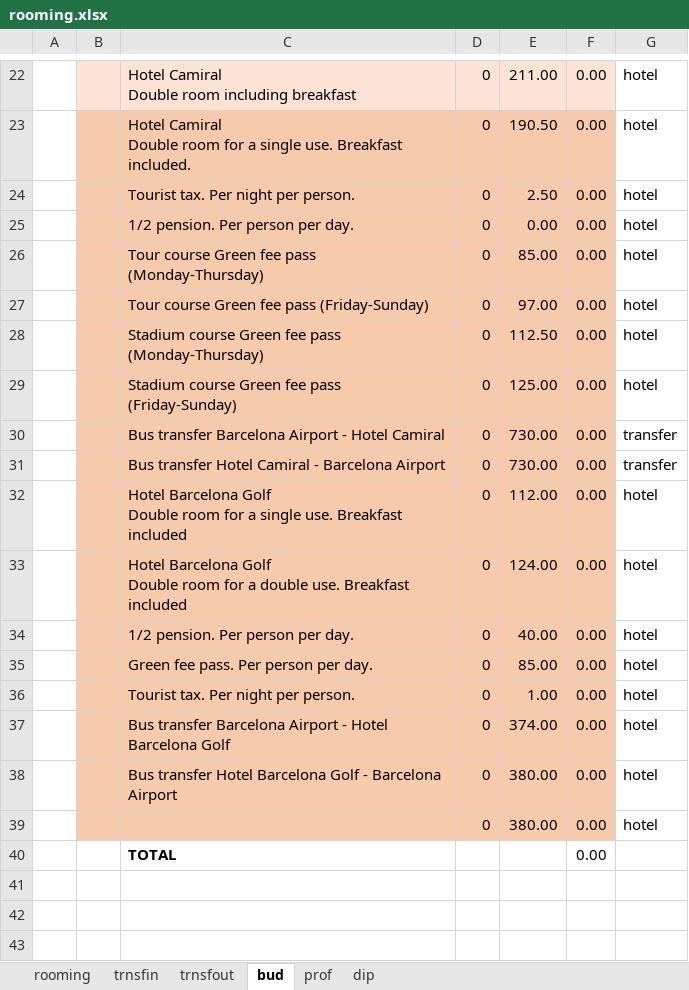
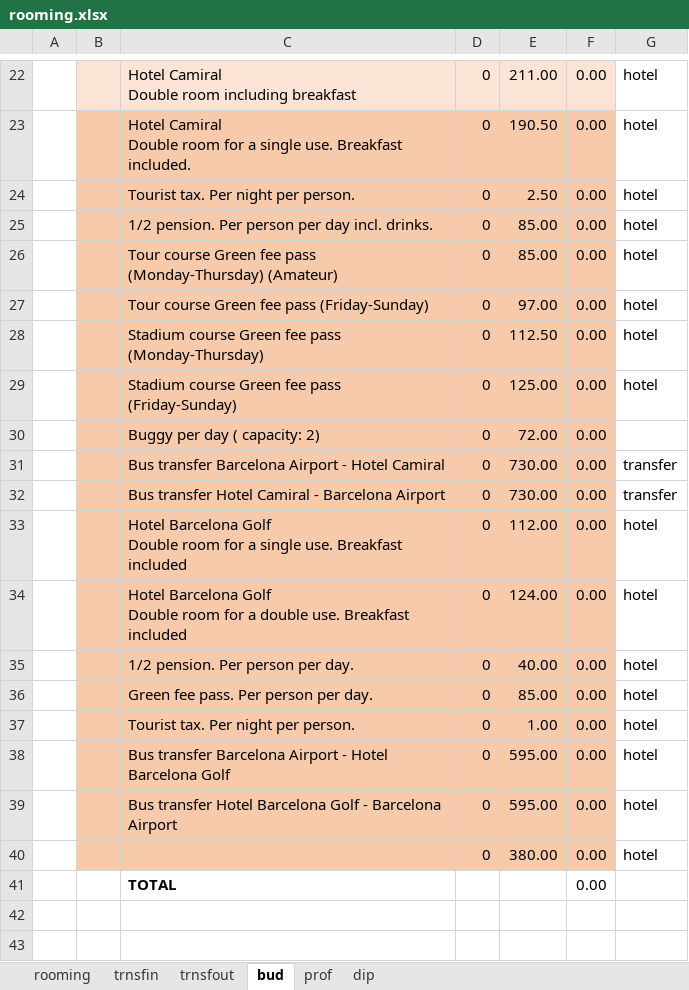
Before and after one commit to AleixCutting/BTGolfBudget, an Excel workbook: rooming.xlsx, sheet bud, drawn as a sheet; only a part is shown, gaps mark what is left out; the shorter side is filled out with more unchanged rows; values as stored, in another font and other column widths than the file's, no borders; charts and pictures not drawn; addresses are those after the commit; the diff names each change by its address in the sheet, - before the commit and + after, or states it on an @@ line.

```diff
--- a/rooming.xlsx (sheet bud)
+++ b/rooming.xlsx (sheet bud)
-C25: 1/2 pension. Per person per day.
+C25: 1/2 pension. Per person per day incl. drinks.
-E25: 0.00
+E25: 85.00
-C26: …pass (Monday-Thursday)
+C26: …pass (Monday-Thursday) (Amateur)
+row 30:  |  | Buggy per day ( capacity: 2) | 0 | 72.00 | 0.00
-E38: 374.00
+E38: 595.00
-E39: 380.00
+E39: 595.00
```
Also changed, not shown: formulas that keep their value, _site/rooming.xlsx, 2 other files.
